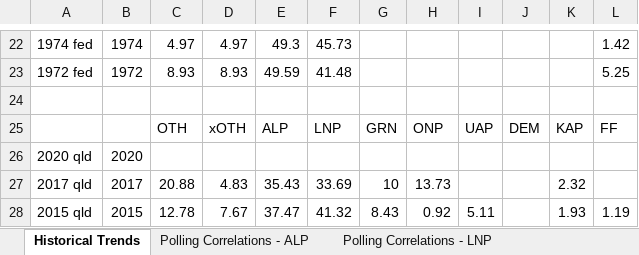
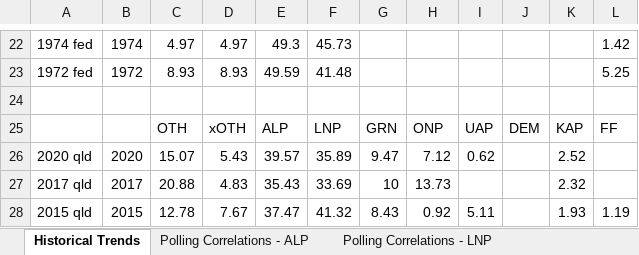
Before and after one commit to d-j-hirst/aus-polling-analyser, an Excel workbook: Historical Primary Results.xlsx, sheet Historical Trends, drawn as a sheet; only a part is shown, gaps mark what is left out; values as stored, in another font and other column widths than the file's, no borders; the diff names each change by its address in the sheet, - before the commit and + after, or states it on an @@ line.

Commit message:
Fixes to misc historical results and related model parameters

```diff
--- a/Historical Primary Results.xlsx (sheet Historical Trends)
+++ b/Historical Primary Results.xlsx (sheet Historical Trends)
-C26: (empty)
+C26: 15.07
-D26: (empty)
+D26: 5.43
-E26: (empty)
+E26: 39.57
-F26: (empty)
+F26: 35.89
-G26: (empty)
+G26: 9.47
-H26: (empty)
+H26: 7.12
-I26: (empty)
+I26: 0.62
-K26: (empty)
+K26: 2.52
```
Also changed, not shown: sheet Results Distribution Analysis, sheet Polling Correlations - Misc, sheet Polling Correlations - ALP, sheet Polling Correlations - xOTH, sheet Polling Correlations - LNP, sheet Polling Correlations - OTH, 1 more sheet, formulas that keep their value, charts or pictures, Historical Primary Results for fed2019.xlsx, 5 other files.
